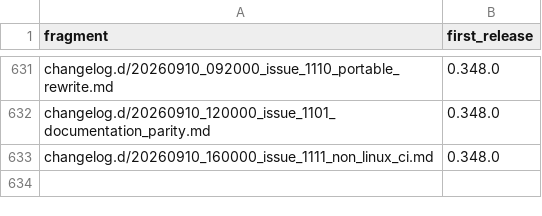
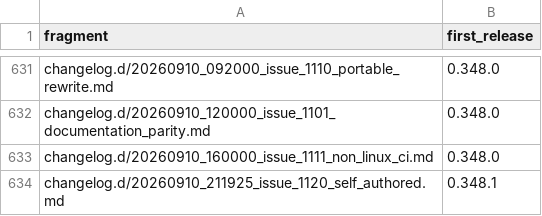
Before and after one commit to link-assistant/formal-ai, a TSV file: docs/case-studies/issue-711/fragment-release-map.tsv, drawn as a sheet; only a part is shown, gaps mark what is left out.

```diff
--- a/docs/case-studies/issue-711/fragment-release-map.tsv
+++ b/docs/case-studies/issue-711/fragment-release-map.tsv
@@ -633 +633,2 @@ changelog.d/20260910_120000_issue_1101_documentation_parity.md	0.348.0
 changelog.d/20260910_160000_issue_1111_non_linux_ci.md	0.348.0
+changelog.d/20260910_211925_issue_1120_self_authored.md	0.348.1
```
Also changed, not shown: 5 other files.
